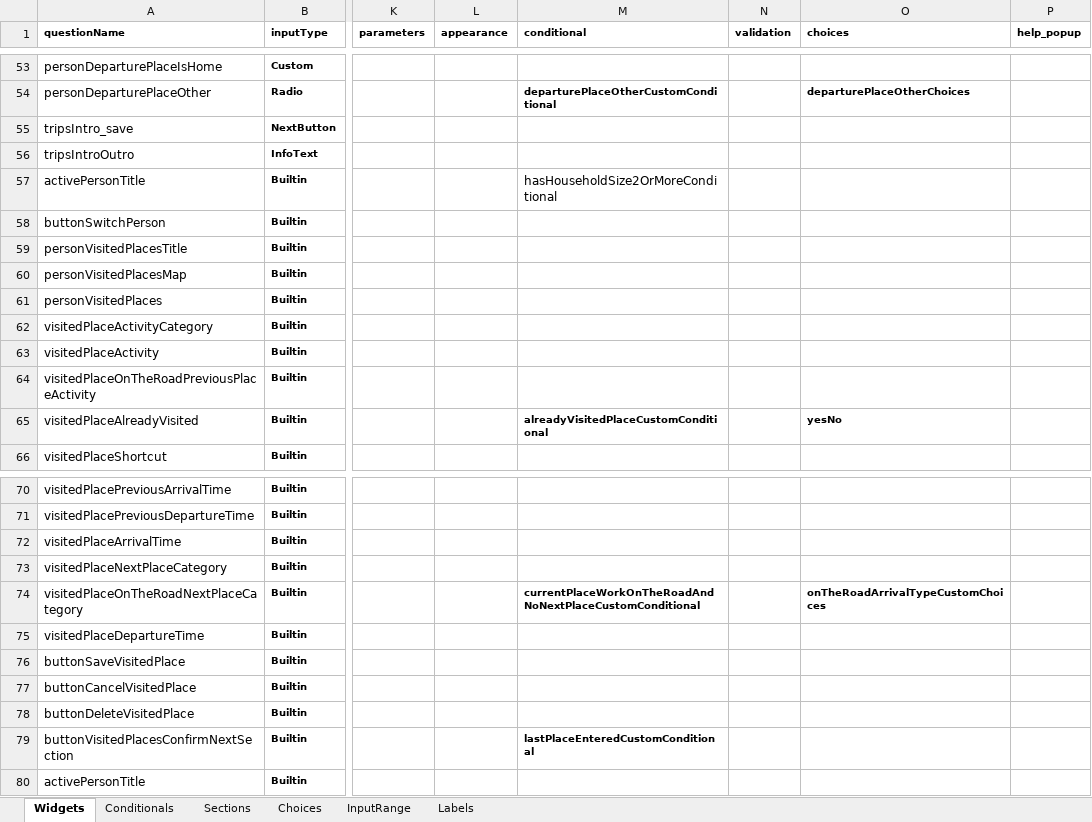
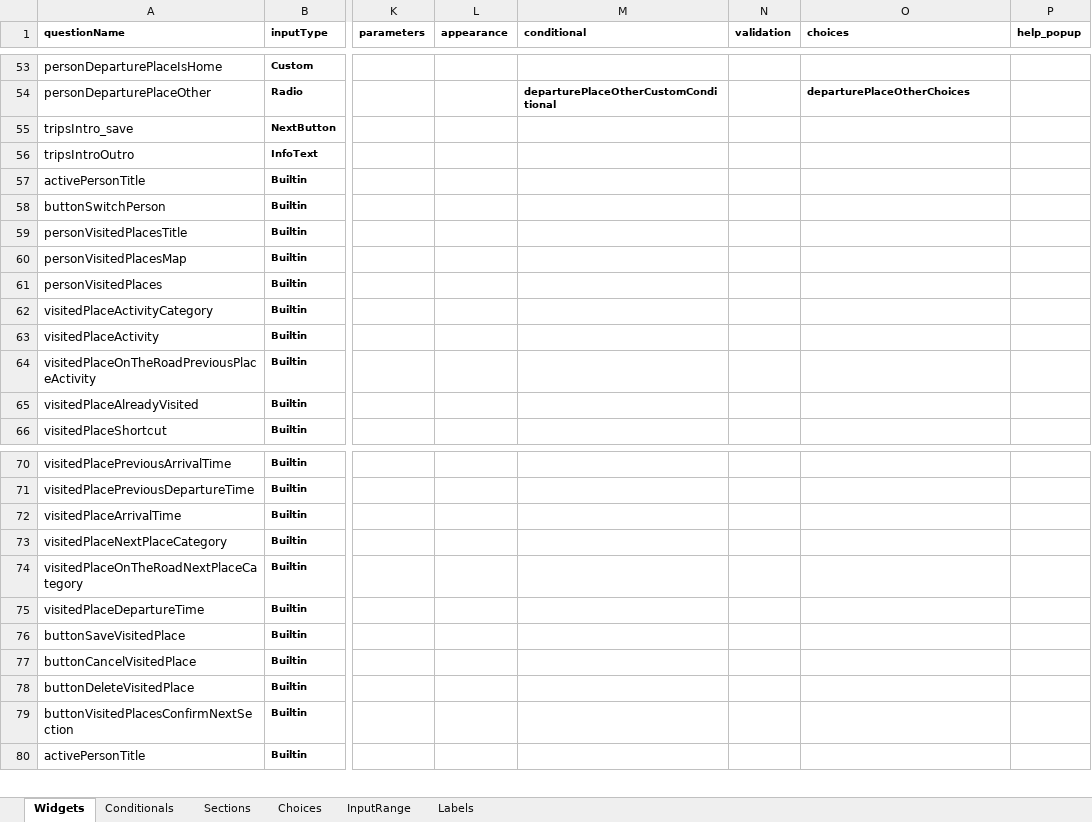
Before and after one commit to samuel-duhaime/od_nationale_quebec, an Excel workbook: survey/references/OD_nationale_quebec_2025.xlsx, sheet Widgets, drawn as a sheet; only a part is shown, gaps mark what is left out; values as stored, in another font and other column widths than the file's, no borders; charts and pictures and conditional formats not drawn; the diff names each change by its address in the sheet, - before the commit and + after, or states it on an @@ line.

```diff
--- a/survey/references/OD_nationale_quebec_2025.xlsx (sheet Widgets)
+++ b/survey/references/OD_nationale_quebec_2025.xlsx (sheet Widgets)
-M57 (conditional): hasHouseholdSize2OrMoreConditional
+M57 (conditional): (empty)
-M65 (conditional): alreadyVisitedPlaceCustomConditional
+M65 (conditional): (empty)
-O65 (choices): yesNo
+O65 (choices): (empty)
-M74 (conditional): currentPlaceWorkOnTheRoadAndNoNextPlaceCustomConditional
+M74 (conditional): (empty)
-O74 (choices): onTheRoadArrivalTypeCustomChoices
+O74 (choices): (empty)
-M79 (conditional): lastPlaceEnteredCustomConditional
+M79 (conditional): (empty)
```
Also changed, not shown: sheet Choices, sheet Labels, 20 other files.
